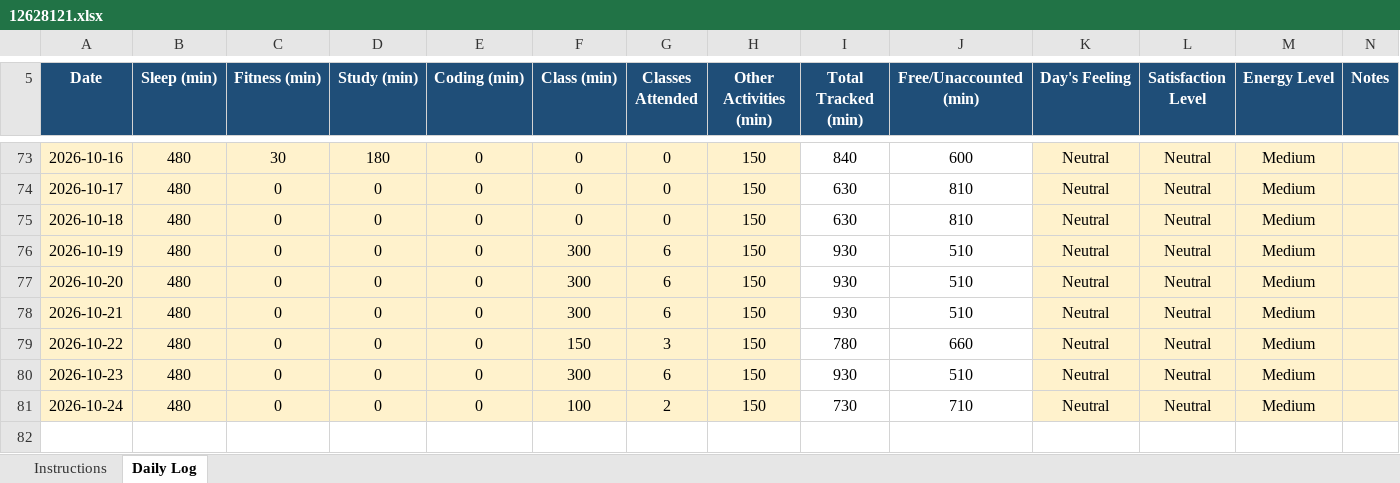
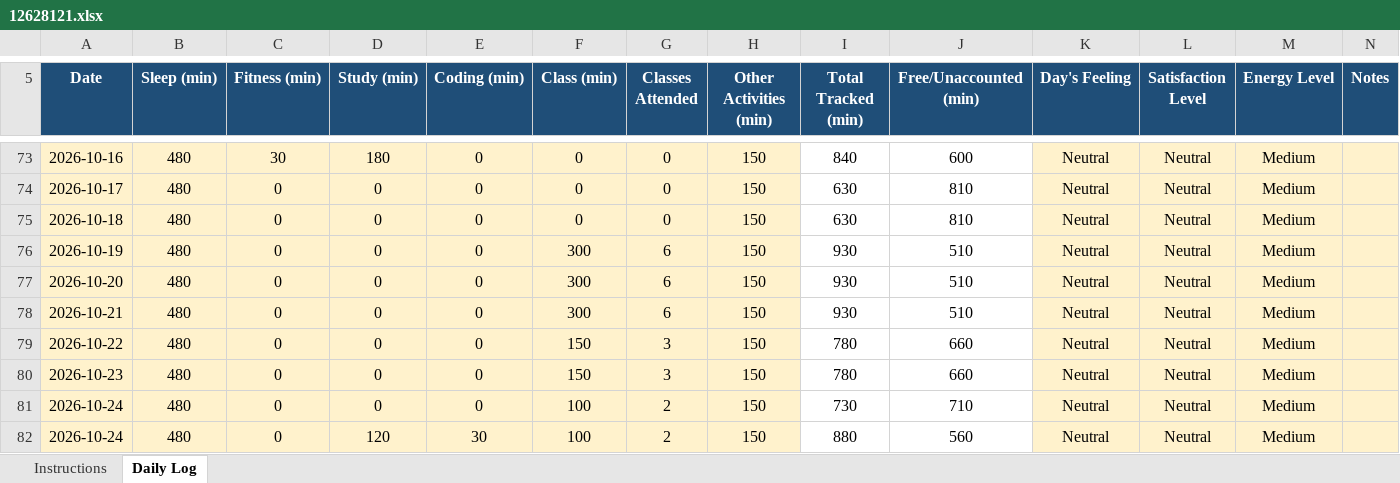
Before and after one commit to ayushshivam48/CAP776, an Excel workbook: 12628121.xlsx, sheet Daily Log, drawn as a sheet; only a part is shown, gaps mark what is left out; values as stored, in another font and other column widths than the file's, no borders; conditional formats not drawn; the diff names each change by its address in the sheet, - before the commit and + after, or states it on an @@ line.

Commit message:
Changes

```diff
--- a/12628121.xlsx (sheet Daily Log)
+++ b/12628121.xlsx (sheet Daily Log)
-F80 (Class (min)): 300
+F80 (Class (min)): 150
-G80 (Classes Attended): 6
+G80 (Classes Attended): 3
-I80 (Total Tracked (min)): 930
+I80 (Total Tracked (min)): 780
-J80 (Free/Unaccounted (min)): 510
+J80 (Free/Unaccounted (min)): 660
+row 82: 2026-10-24 | 480 | 0 | 120 | 30 | 100 | 2 | 150 | 880 | 560 | Neutral | Neutral | Medium
```
